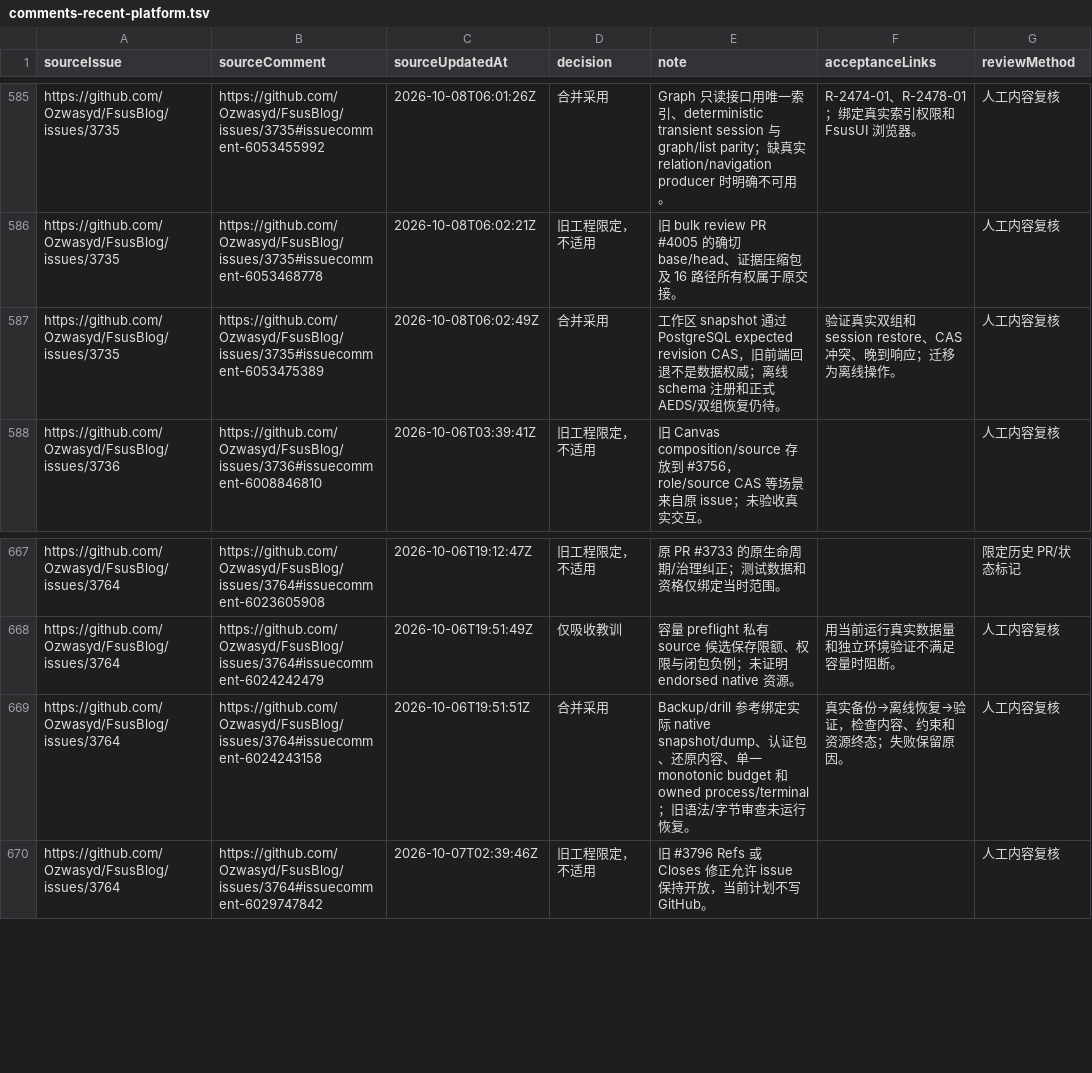
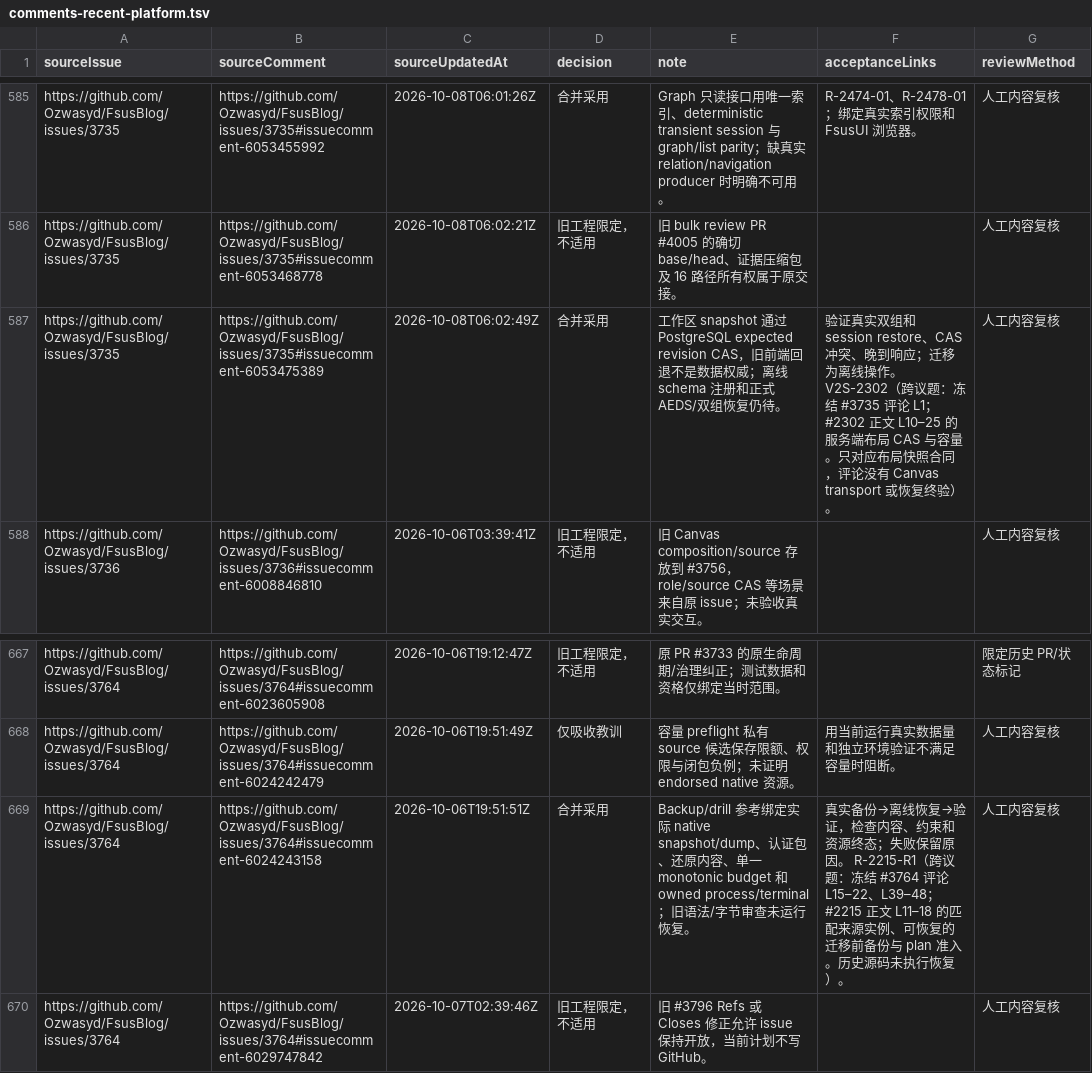
Before and after one commit to Ozwasyd/FsusBlog, a TSV file: docs/issues/comments-recent-platform.tsv, drawn as a sheet; only a part is shown, gaps mark what is left out.

```diff
--- a/docs/issues/comments-recent-platform.tsv
+++ b/docs/issues/comments-recent-platform.tsv
@@ -586,3 +586,3 @@ https://github.com/Ozwasyd/FsusBlog/issues/3735	https://github.com/Ozwasyd/FsusB
 https://github.com/Ozwasyd/FsusBlog/issues/3735	https://github.com/Ozwasyd/FsusBlog/issues/3735#issuecomment-6053468778	2026-10-08T06:02:21Z	旧工程限定，不适用	旧 bulk review PR #4005 的确切 base/head、证据压缩包及 16 路径所有权属于原交接。		人工内容复核
-https://github.com/Ozwasyd/FsusBlog/issues/3735	https://github.com/Ozwasyd/FsusBlog/issues/3735#issuecomment-6053475389	2026-10-08T06:02:49Z	合并采用	工作区 snapshot 通过 PostgreSQL expected revision CAS，旧前端回退不是数据权威；离线 schema 注册和正式 AEDS/双组恢复仍待。	验证真实双组和 session restore、CAS 冲突、晚到响应；迁移为离线操作。	人工内容复核
+https://github.com/Ozwasyd/FsusBlog/issues/3735	https://github.com/Ozwasyd/FsusBlog/issues/3735#issuecomment-6053475389	2026-10-08T06:02:49Z	合并采用	工作区 snapshot 通过 PostgreSQL expected revision CAS，旧前端回退不是数据权威；离线 schema 注册和正式 AEDS/双组恢复仍待。	验证真实双组和 session restore、CAS 冲突、晚到响应；迁移为离线操作。 V2S-2302（跨议题：冻结 #3735 评论 L1；#2302 正文 L10–25 的服务端布局 CAS 与容量。只对应布局快照合同，评论没有 Canvas transport 或恢复终验）。	人工内容复核
 https://github.com/Ozwasyd/FsusBlog/issues/3736	https://github.com/Ozwasyd/FsusBlog/issues/3736#issuecomment-6008846810	2026-10-06T03:39:41Z	旧工程限定，不适用	旧 Canvas composition/source 存放到 #3756，role/source CAS 等场景来自原 issue；未验收真实交互。		人工内容复核
@@ -668,3 +668,3 @@ https://github.com/Ozwasyd/FsusBlog/issues/3764	https://github.com/Ozwasyd/FsusB
 https://github.com/Ozwasyd/FsusBlog/issues/3764	https://github.com/Ozwasyd/FsusBlog/issues/3764#issuecomment-6024242479	2026-10-06T19:51:49Z	仅吸收教训	容量 preflight 私有 source 候选保存限额、权限与闭包负例；未证明 endorsed native 资源。	用当前运行真实数据量和独立环境验证不满足容量时阻断。	人工内容复核
-https://github.com/Ozwasyd/FsusBlog/issues/3764	https://github.com/Ozwasyd/FsusBlog/issues/3764#issuecomment-6024243158	2026-10-06T19:51:51Z	合并采用	Backup/drill 参考绑定实际 native snapshot/dump、认证包、还原内容、单一 monotonic budget 和 owned process/terminal；旧语法/字节审查未运行恢复。	真实备份→离线恢复→验证，检查内容、约束和资源终态；失败保留原因。	人工内容复核
+https://github.com/Ozwasyd/FsusBlog/issues/3764	https://github.com/Ozwasyd/FsusBlog/issues/3764#issuecomment-6024243158	2026-10-06T19:51:51Z	合并采用	Backup/drill 参考绑定实际 native snapshot/dump、认证包、还原内容、单一 monotonic budget 和 owned process/terminal；旧语法/字节审查未运行恢复。	真实备份→离线恢复→验证，检查内容、约束和资源终态；失败保留原因。 R-2215-R1（跨议题：冻结 #3764 评论 L15–22、L39–48；#2215 正文 L11–18 的匹配来源实例、可恢复的迁移前备份与 plan 准入。历史源码未执行恢复）。	人工内容复核
 https://github.com/Ozwasyd/FsusBlog/issues/3764	https://github.com/Ozwasyd/FsusBlog/issues/3764#issuecomment-6029747842	2026-10-07T02:39:46Z	旧工程限定，不适用	旧 #3796 Refs 或 Closes 修正允许 issue 保持开放，当前计划不写 GitHub。		人工内容复核
```
Also changed, not shown: docs/issues/comments-authoring-leaves-integration.tsv, docs/issues/comments-late-provider.tsv, 4 other files.
